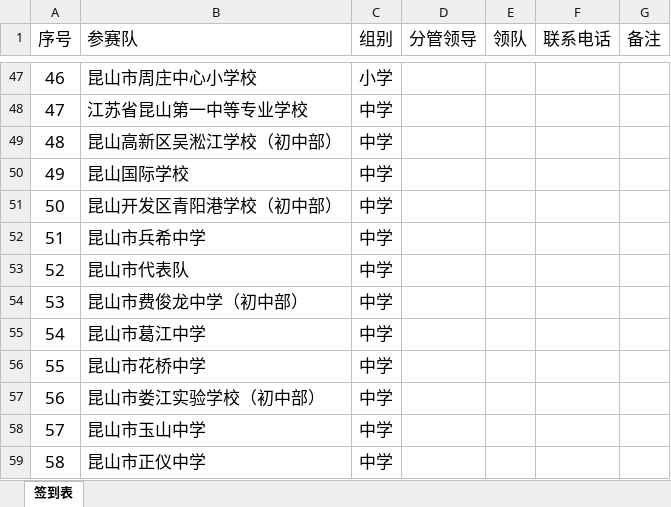
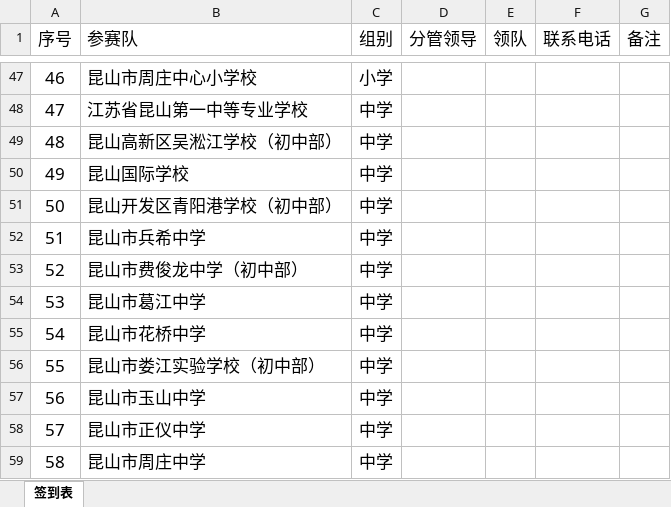
Before and after one commit to ksgujie/MatchScores_2.0, an Excel workbook: 车模/签到表.xlsx, sheet 签到表, drawn as a sheet; only a part is shown, gaps mark what is left out; the shorter side is filled out with more unchanged rows; values as stored, in another font and other column widths than the file's, no borders; removed rows and columns are numbered as before the commit, all else as after; the diff names each change by its address in the sheet, - before the commit and + after, or states it on an @@ line.

```diff
--- a/车模/签到表.xlsx (sheet 签到表)
+++ b/车模/签到表.xlsx (sheet 签到表)
-row 53: 52 | 昆山市代表队 | 中学
@@ column A (序号) renumbered from row 53 down @@
```
Also changed, not shown: 5 other files.
